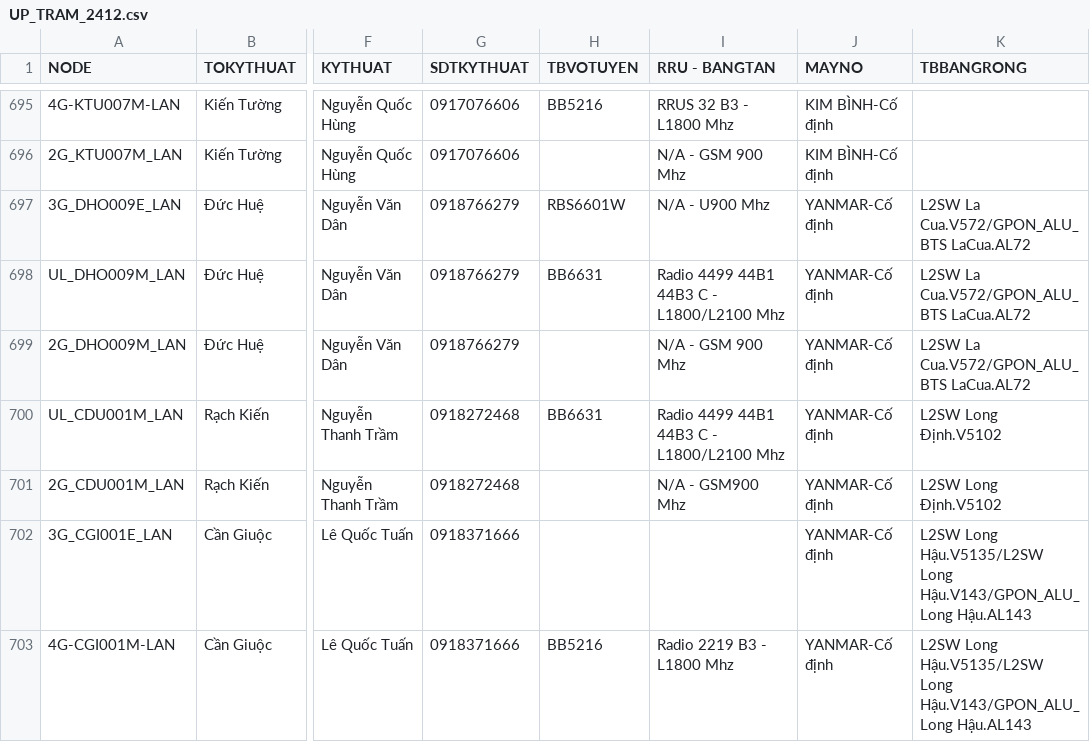
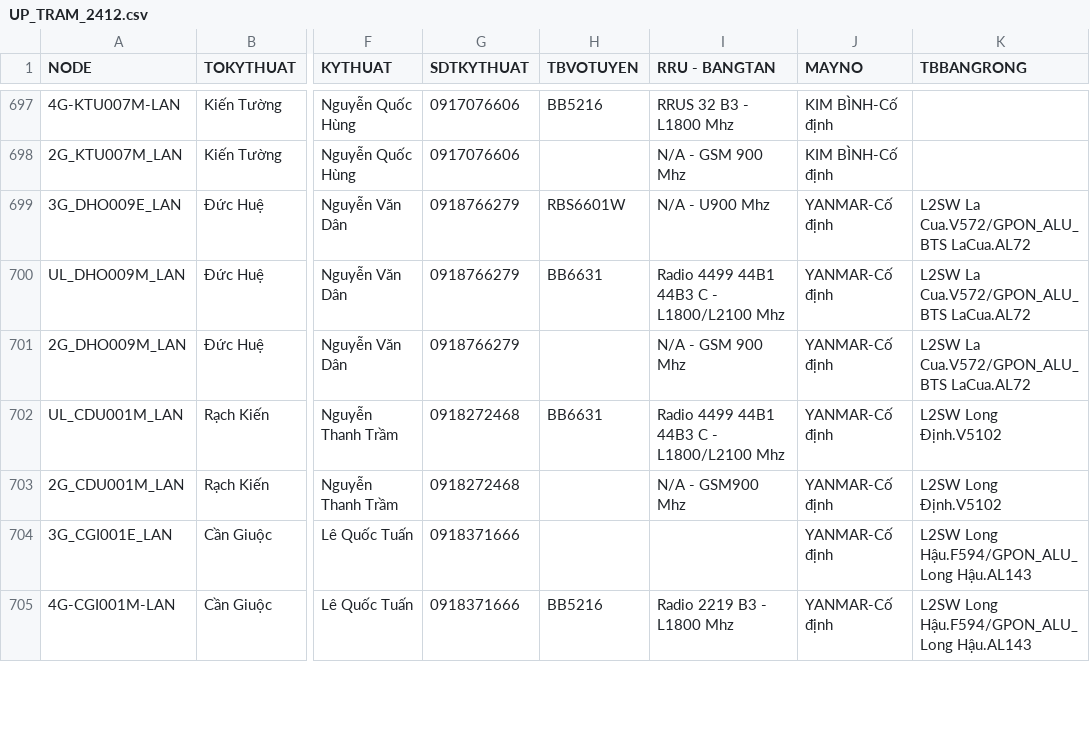
Before and after one commit to congkhanh1504/FMS, a CSV file: UP_TRAM_2412.csv, drawn as a sheet; only a part is shown, gaps mark what is left out; addresses are those after the commit; the diff covers the shown part only; the diff names each change by its address in the sheet, - before the commit and + after, or states it on an @@ line.

Commit message:
Add files via upload

```diff
--- a/UP_TRAM_2412.csv
+++ b/UP_TRAM_2412.csv
-K704:K705 (TBBANGRONG): L2SW Long Hậu.V5135/L2SW Long Hậu.V143/GPON_ALU_Long Hậu.AL143
+K704:K705 (TBBANGRONG): L2SW Long Hậu.F594/GPON_ALU_Long Hậu.AL143
```
Also changed, not shown: 3 added rows and 13 edited cells elsewhere in this file.
